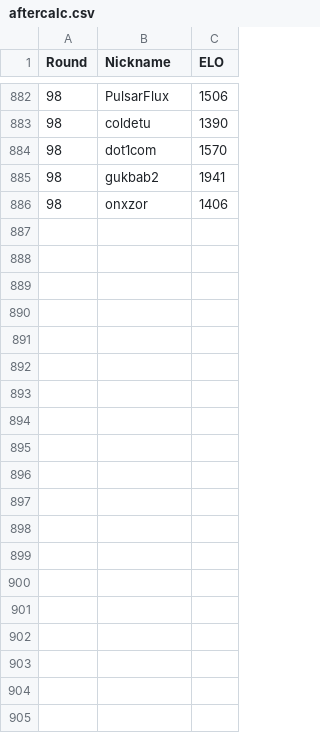
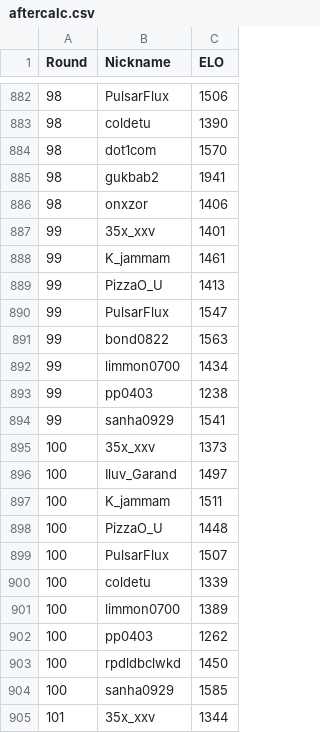
Before and after one commit to Yusi0/KPFM, a CSV file: aftercalc.csv, drawn as a sheet; only a part is shown, gaps mark what is left out; the diff covers the shown part only; the diff names each change by its address in the sheet, - before the commit and + after, or states it on an @@ line.

```diff
--- a/aftercalc.csv
+++ b/aftercalc.csv
+row 887: 99 | 35x_xxv | 1401
+row 888: 99 | K_jammam | 1461
+row 889: 99 | PizzaO_U | 1413
+row 890: 99 | PulsarFlux | 1547
+row 891: 99 | bond0822 | 1563
+row 892: 99 | limmon0700 | 1434
+row 893: 99 | pp0403 | 1238
+row 894: 99 | sanha0929 | 1541
+row 895: 100 | 35x_xxv | 1373
+row 896: 100 | Iluv_Garand | 1497
+row 897: 100 | K_jammam | 1511
+row 898: 100 | PizzaO_U | 1448
+row 899: 100 | PulsarFlux | 1507
+row 900: 100 | coldetu | 1339
+row 901: 100 | limmon0700 | 1389
+row 902: 100 | pp0403 | 1262
+row 903: 100 | rpdldbclwkd | 1450
+row 904: 100 | sanha0929 | 1585
+row 905: 101 | 35x_xxv | 1344
```
Also changed, not shown: 19 added rows elsewhere in this file, data/source/matches.csv, lboard.csv, 1 other file.
